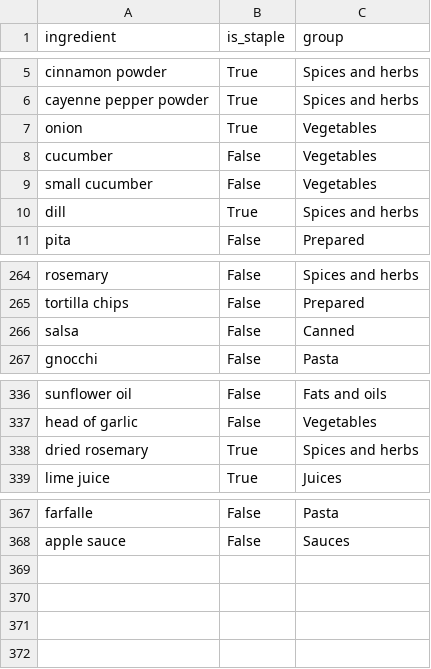
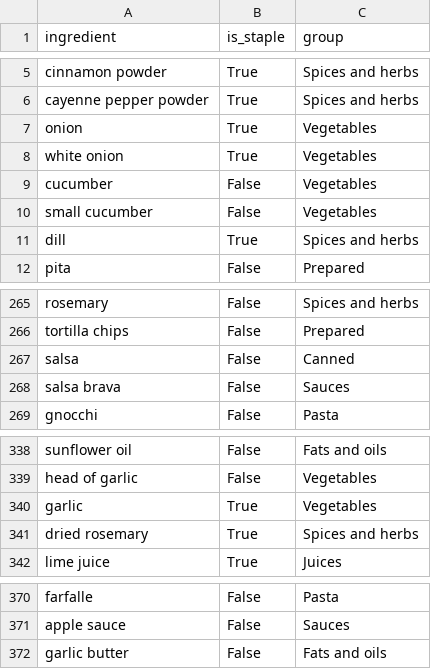
Before and after one commit to ArBridgeman/aurorianclouds, a CSV file: sous_chef/nutrition_data/master_ingredient_list.csv, drawn as a sheet; only a part is shown, gaps mark what is left out.

```diff
--- a/sous_chef/nutrition_data/master_ingredient_list.csv
+++ b/sous_chef/nutrition_data/master_ingredient_list.csv
@@ -7,2 +7,3 @@ cayenne pepper powder,True,Spices and herbs
 onion,True,Vegetables
+white onion,True,Vegetables
 cucumber,False,Vegetables
@@ -266,2 +267,3 @@ tortilla chips,False,Prepared
 salsa,False,Canned
+salsa brava,False,Sauces
 gnocchi,False,Pasta
@@ -337,2 +339,3 @@ sunflower oil,False,Fats and oils
 head of garlic,False,Vegetables
+garlic,True,Vegetables
 dried rosemary,True,Spices and herbs
@@ -368 +371,2 @@ farfalle,False,Pasta
 apple sauce,False,Sauces
+garlic butter,False,Fats and oils
```
Also changed, not shown: 3 other files.
